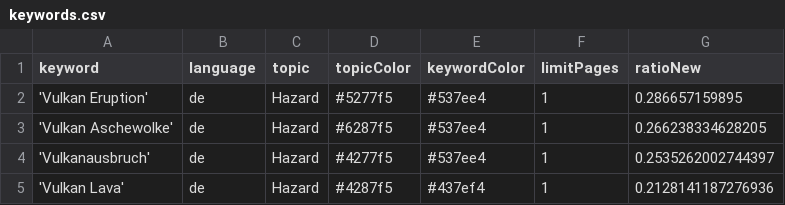
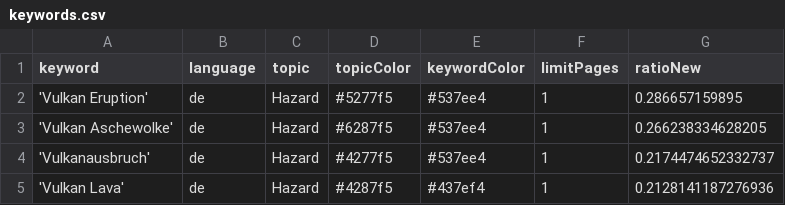
Before and after one commit to paularicarda-news/volcanoIsComing, a CSV file: keywords.csv, drawn as a sheet.

Commit message:
Commit from GitHub Actions (harvest:0.0)

```diff
--- a/keywords.csv
+++ b/keywords.csv
@@ -3,3 +3,3 @@ keyword,language,topic,topicColor,keywordColor,limitPages,ratioNew
 'Vulkan Aschewolke',de,Hazard,#6287f5,#537ee4,1,0.266238334628205
-'Vulkanausbruch',de,Hazard,#4277f5,#537ee4,1,0.2535262002744397
+'Vulkanausbruch',de,Hazard,#4277f5,#537ee4,1,0.2174474652332737
 'Vulkan Lava',de,Hazard,#4287f5,#437ef4,1,0.2128141187276936
```
